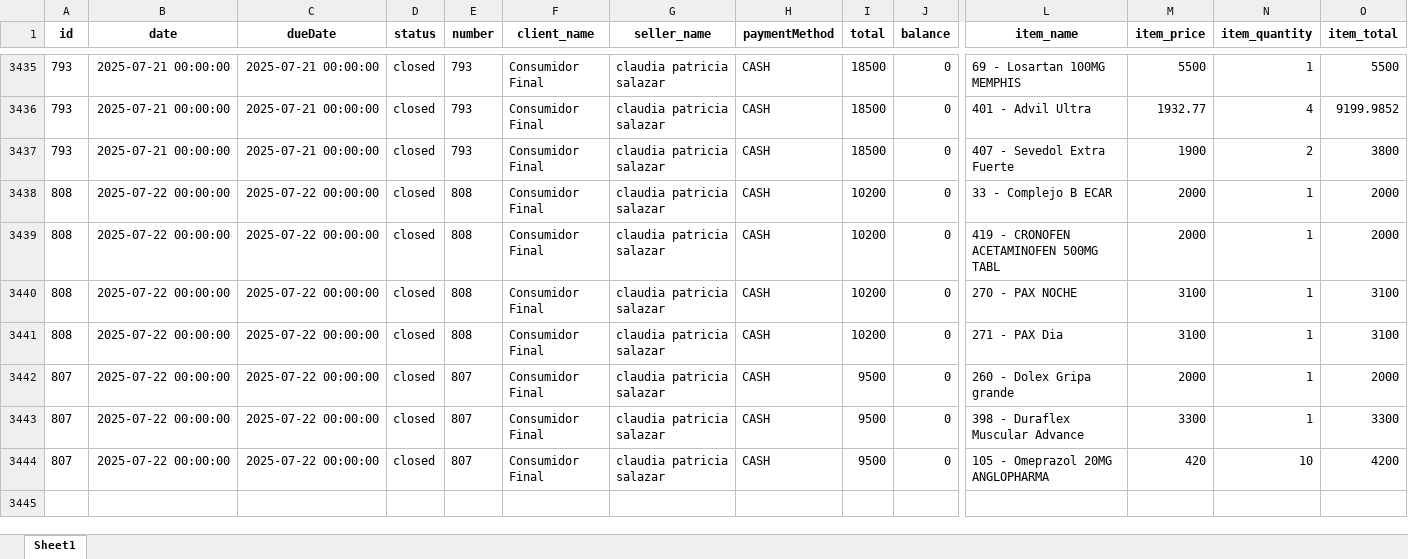
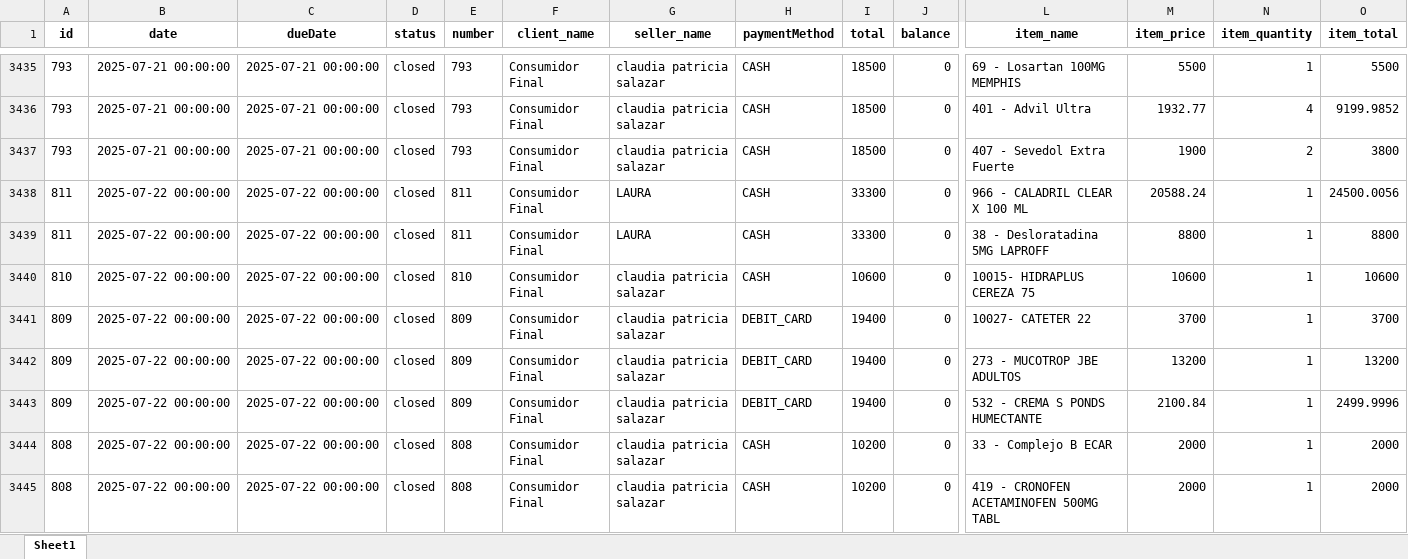
Before and after one commit to Sg0820/actualizar-facturas-alegra, an Excel workbook: facturas_alegra.xlsx, sheet Sheet1, drawn as a sheet; only a part is shown, gaps mark what is left out; the shorter side is filled out with more unchanged rows; values as stored, in another font and other column widths than the file's, no borders; rows hold the shown columns only; the diff names each change by its address in the sheet, - before the commit and + after, or states it on an @@ line.

```diff
--- a/facturas_alegra.xlsx (sheet Sheet1)
+++ b/facturas_alegra.xlsx (sheet Sheet1)
+row 3438: 811 | 2025-07-22 00:00:00 | 2025-07-22 00:00:00 | closed | 811 | Consumidor Final | LAURA | CASH | 33300 | 0 | 966 - CALADRIL CLEAR X 100 ML | 20588.24 | 1 | 24500.0056
+row 3439: 811 | 2025-07-22 00:00:00 | 2025-07-22 00:00:00 | closed | 811 | Consumidor Final | LAURA | CASH | 33300 | 0 | 38 - Desloratadina 5MG LAPROFF | 8800 | 1 | 8800
+row 3440: 810 | 2025-07-22 00:00:00 | 2025-07-22 00:00:00 | closed | 810 | Consumidor Final | claudia patricia salazar | CASH | 10600 | 0 | 10015- HIDRAPLUS CEREZA 75 | 10600 | 1 | 10600
+row 3441: 809 | 2025-07-22 00:00:00 | 2025-07-22 00:00:00 | closed | 809 | Consumidor Final | claudia patricia salazar | DEBIT_CARD | 19400 | 0 | 10027- CATETER 22 | 3700 | 1 | 3700
+row 3442: 809 | 2025-07-22 00:00:00 | 2025-07-22 00:00:00 | closed | 809 | Consumidor Final | claudia patricia salazar | DEBIT_CARD | 19400 | 0 | 273 - MUCOTROP JBE ADULTOS | 13200 | 1 | 13200
+row 3443: 809 | 2025-07-22 00:00:00 | 2025-07-22 00:00:00 | closed | 809 | Consumidor Final | claudia patricia salazar | DEBIT_CARD | 19400 | 0 | 532 - CREMA S PONDS HUMECTANTE | 2100.84 | 1 | 2499.9996
```
Also changed, not shown: inventario_alegra.xlsx.
